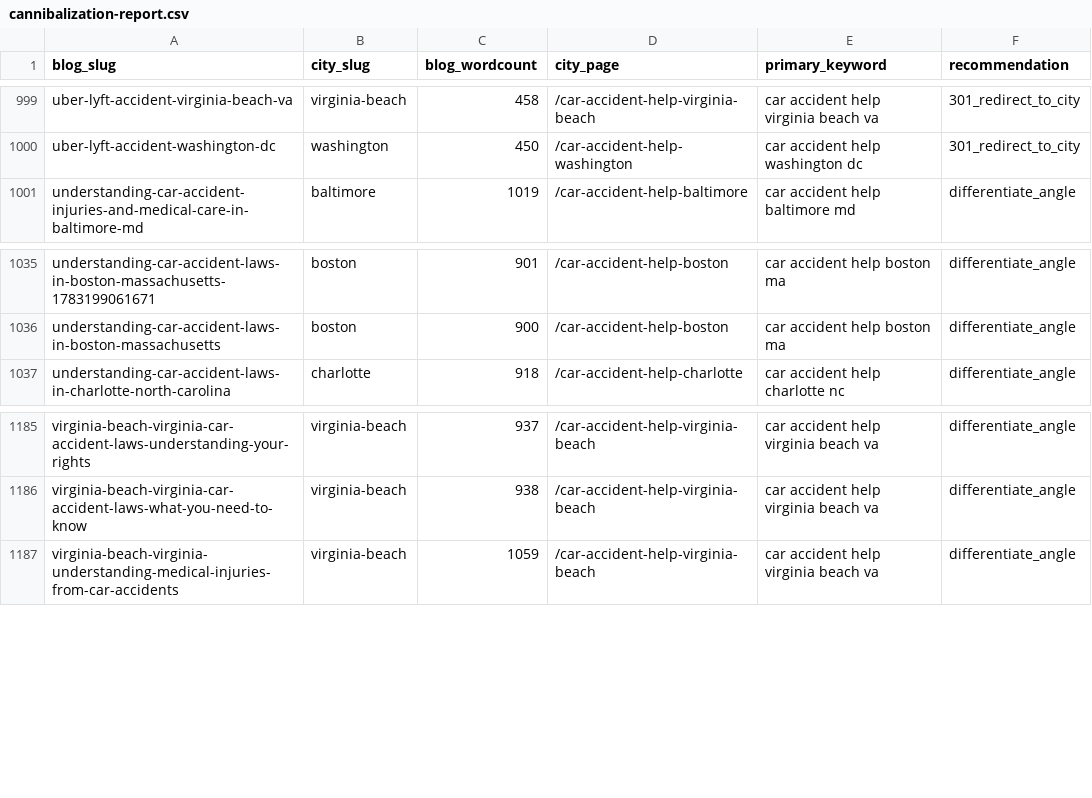
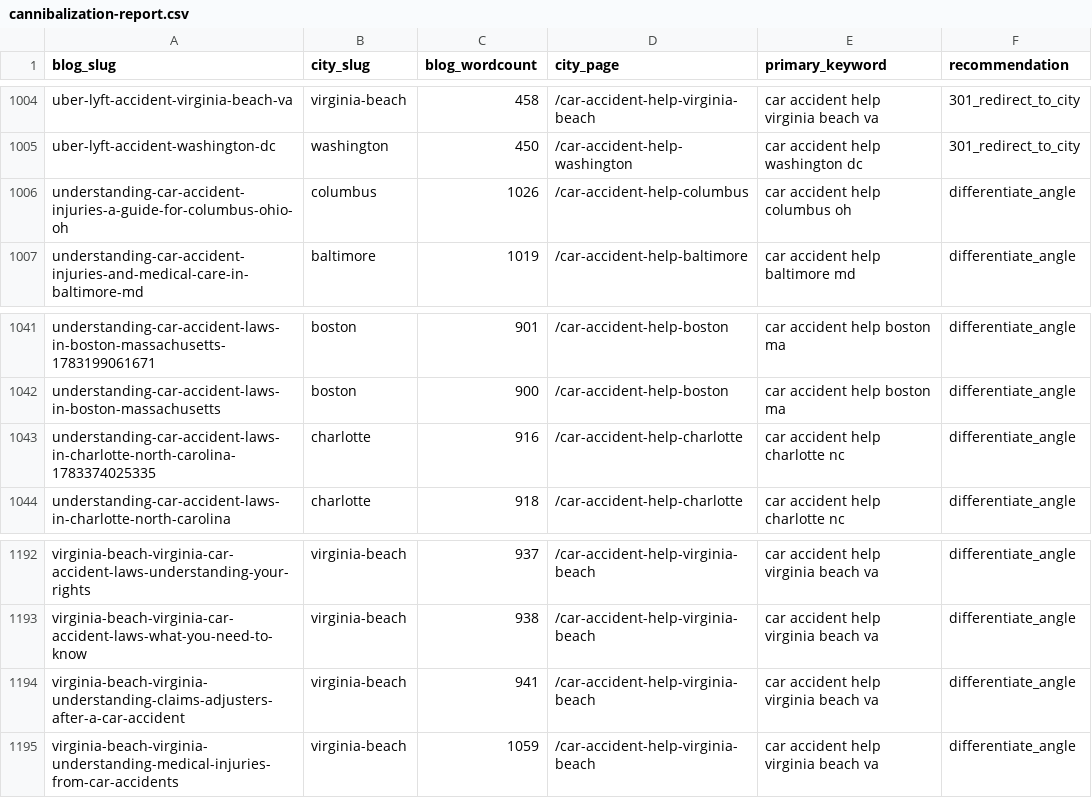
Before and after one commit to scotttischler-byte/wreckmatch, a CSV file: content/cannibalization-report.csv, drawn as a sheet; only a part is shown, gaps mark what is left out; the diff covers the shown part only; the diff names each change by its address in the sheet, - before the commit and + after, or states it on an @@ line.

```diff
--- a/content/cannibalization-report.csv
+++ b/content/cannibalization-report.csv
+row 1006: understanding-car-accident-injuries-a-guide-for-columbus-ohio-oh | columbus | 1026 | /car-accident-help-columbus | car accident help columbus oh | differentiate_angle
+row 1043: understanding-car-accident-laws-in-charlotte-north-carolina-1783374025335 | charlotte | 916 | /car-accident-help-charlotte | car accident help charlotte nc | differentiate_angle
+row 1194: virginia-beach-virginia-understanding-claims-adjusters-after-a-car-accident | virginia-beach | 941 | /car-accident-help-virginia-beach | car accident help virginia beach va | differentiate_angle
```
Also changed, not shown: 5 added rows elsewhere in this file, 4 other files.
